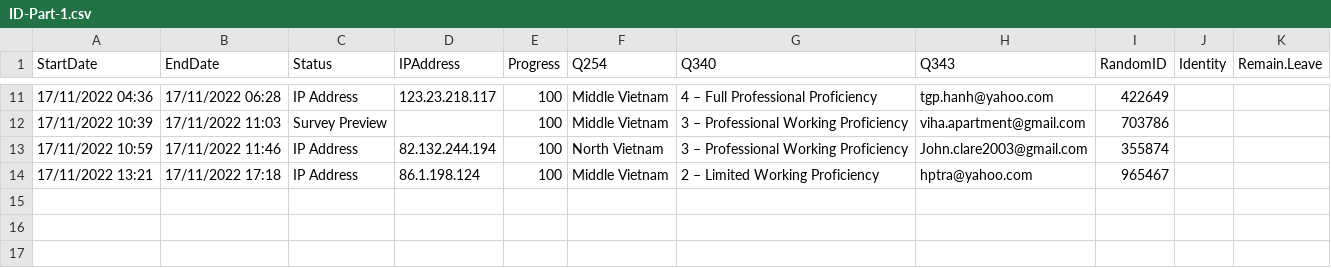
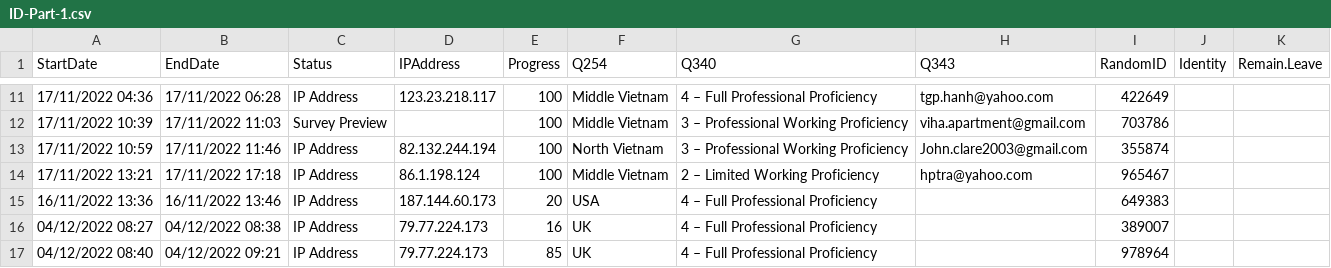
Before and after one commit to dangviethieu/negotiation_game, a CSV file: ID-Part-1.csv, drawn as a sheet; only a part is shown, gaps mark what is left out; the diff names each change by its address in the sheet, - before the commit and + after, or states it on an @@ line.

```diff
--- a/ID-Part-1.csv
+++ b/ID-Part-1.csv
+row 15: 16/11/2022 13:36 | 16/11/2022 13:46 | IP Address | 187.144.60.173 | 20 | USA | 4 – Full Professional Proficiency |  | 649383
+row 16: 04/12/2022 08:27 | 04/12/2022 08:38 | IP Address | 79.77.224.173 | 16 | UK | 4 – Full Professional Proficiency |  | 389007
+row 17: 04/12/2022 08:40 | 04/12/2022 09:21 | IP Address | 79.77.224.173 | 85 | UK | 4 – Full Professional Proficiency |  | 978964
```
Also changed, not shown: 49 other files.
